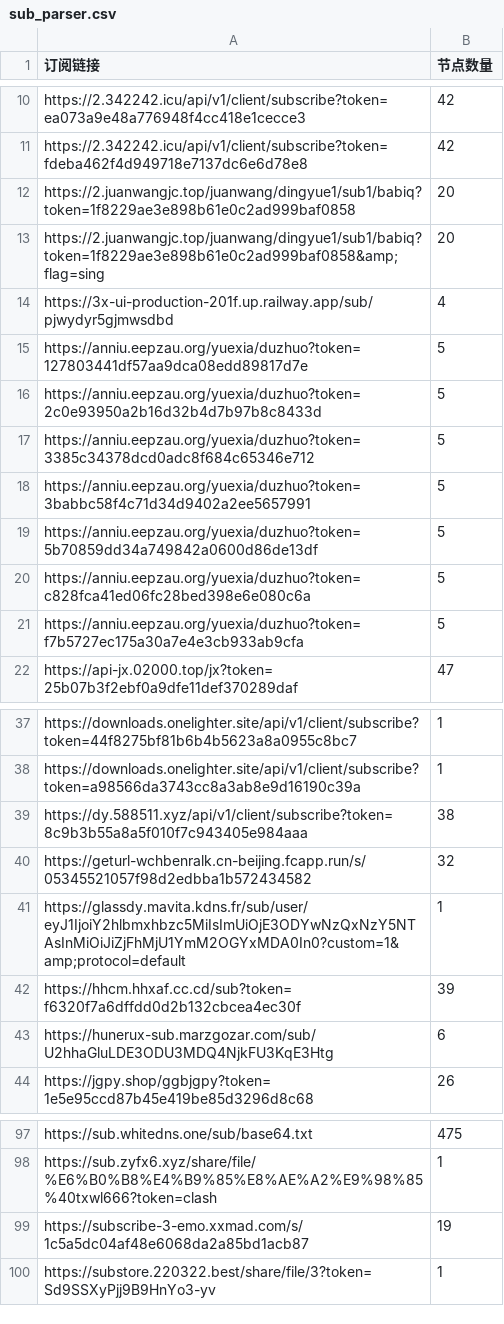
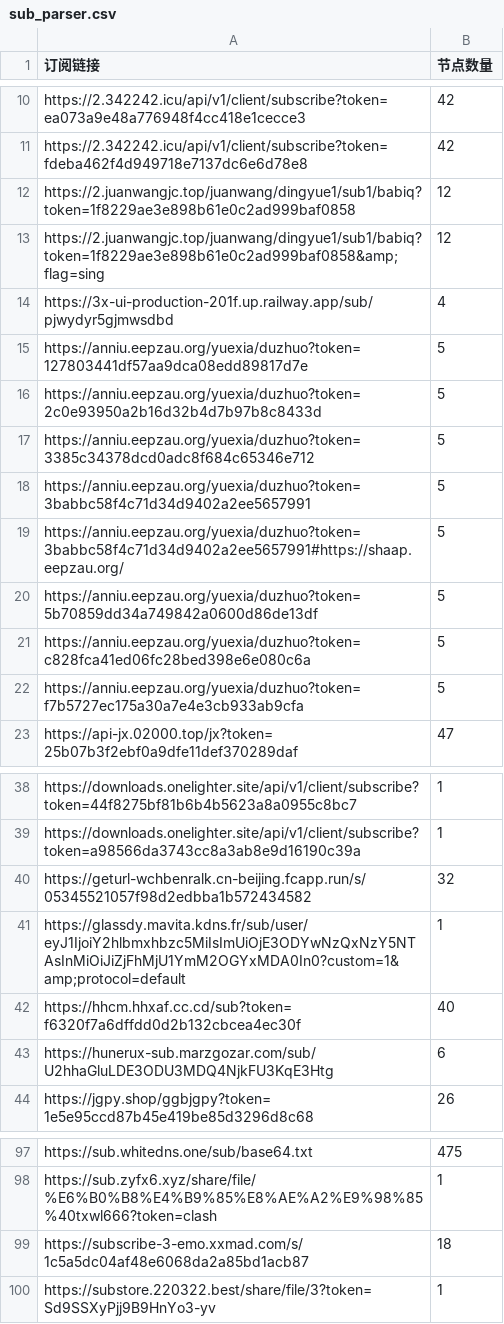
Before and after one commit to pdd520/NodeParser, a CSV file: sub_parser.csv, drawn as a sheet; only a part is shown, gaps mark what is left out.

```diff
--- a/sub_parser.csv
+++ b/sub_parser.csv
@@ -11,4 +11,4 @@ https://2.342242.icu/api/v1/client/subscribe?token=ea073a9e48a776948f4cc418e1cec
 https://2.342242.icu/api/v1/client/subscribe?token=fdeba462f4d949718e7137dc6e6d78e8,42
-https://2.juanwangjc.top/juanwang/dingyue1/sub1/babiq?token=1f8229ae3e898b61e0c2ad999baf0858,20
-https://2.juanwangjc.top/juanwang/dingyue1/sub1/babiq?token=1f8229ae3e898b61e0c2ad999baf0858&amp;flag=sing,20
+https://2.juanwangjc.top/juanwang/dingyue1/sub1/babiq?token=1f8229ae3e898b61e0c2ad999baf0858,12
+https://2.juanwangjc.top/juanwang/dingyue1/sub1/babiq?token=1f8229ae3e898b61e0c2ad999baf0858&amp;flag=sing,12
 https://3x-ui-production-201f.up.railway.app/sub/pjwydyr5gjmwsdbd,4
@@ -18,2 +18,3 @@ https://anniu.eepzau.org/yuexia/duzhuo?token=3385c34378dcd0adc8f684c65346e712,5
 https://anniu.eepzau.org/yuexia/duzhuo?token=3babbc58f4c71d34d9402a2ee5657991,5
+https://anniu.eepzau.org/yuexia/duzhuo?token=3babbc58f4c71d34d9402a2ee5657991#https://shaap.eepzau.org/,5
 https://anniu.eepzau.org/yuexia/duzhuo?token=5b70859dd34a749842a0600d86de13df,5
@@ -38,6 +39,5 @@ https://downloads.onelighter.site/api/v1/client/subscribe?token=44f8275bf81b6b4b
 https://downloads.onelighter.site/api/v1/client/subscribe?token=a98566da3743cc8a3ab8e9d16190c39a,1
-https://dy.588511.xyz/api/v1/client/subscribe?token=8c9b3b55a8a5f010f7c943405e984aaa,38
 https://geturl-wchbenralk.cn-beijing.fcapp.run/s/05345521057f98d2edbba1b572434582,32
 https://glassdy.mavita.kdns.fr/sub/user/eyJ1IjoiY2hlbmxhbzc5MiIsImUiOjE3ODYwNzQxNzY5NTAsInMiOiJiZjFhMjU1YmM2OGYxMDA0In0?custom=1&amp;protocol=default,1
-https://hhcm.hhxaf.cc.cd/sub?token=f6320f7a6dffdd0d2b132cbcea4ec30f,39
+https://hhcm.hhxaf.cc.cd/sub?token=f6320f7a6dffdd0d2b132cbcea4ec30f,40
 https://hunerux-sub.marzgozar.com/sub/U2hhaGluLDE3ODU3MDQ4NjkFU3KqE3Htg,6
@@ -98,3 +98,3 @@ https://sub.whitedns.one/sub/base64.txt,475
 https://sub.zyfx6.xyz/share/file/%E6%B0%B8%E4%B9%85%E8%AE%A2%E9%98%85%40txwl666?token=clash,1
-https://subscribe-3-emo.xxmad.com/s/1c5a5dc04af48e6068da2a85bd1acb87,19
+https://subscribe-3-emo.xxmad.com/s/1c5a5dc04af48e6068da2a85bd1acb87,18
 https://substore.220322.best/share/file/3?token=Sd9SSXyPjj9B9HnYo3-yv,1
```
Also changed, not shown: 3 other files.
